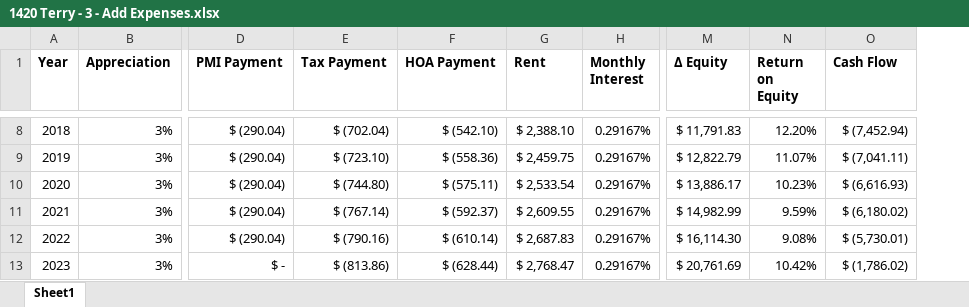
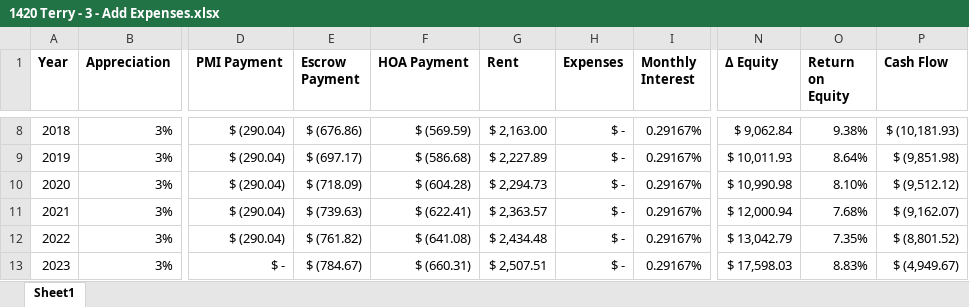
Before and after one commit to benofben/the_intelligent_property_investor, an Excel workbook: excel/2/1420 Terry - 3 - Add Expenses.xlsx, sheet Sheet1, drawn as a sheet; only a part is shown, gaps mark what is left out; values as stored, in another font and other column widths than the file's, no borders; charts and pictures not drawn; removed rows and columns are numbered as before the commit, all else as after; the diff covers the shown part only; the diff names each change by its address in the sheet, - before the commit and + after, or states it on an @@ line.

```diff
--- a/excel/2/1420 Terry - 3 - Add Expenses.xlsx (sheet Sheet1)
+++ b/excel/2/1420 Terry - 3 - Add Expenses.xlsx (sheet Sheet1)
-column E (Tax Payment), rows 8-13: $ (702.04) | $ (723.10) | $ (744.80) | $ (767.14) | $ (790.16) | $ (813.86)
+column E (Escrow Payment), rows 8-13: $ (676.86) | $ (697.17) | $ (718.09) | $ (739.63) | $ (761.82) | $ (784.67)
+column H (Expenses), rows 8-13: all $ -
-F8 (HOA Payment): $ (542.10)
+F8 (HOA Payment): $ (569.59)
-G8 (Rent): $ 2,388.10
+G8 (Rent): $ 2,163.00
-N8 (Δ Equity): $ 11,791.83
+N8 (Δ Equity): $ 9,062.84
-O8 (Return on Equity): 12.20%
+O8 (Return on Equity): 9.38%
-P8 (Cash Flow): $ (7,452.94)
+P8 (Cash Flow): $ (10,181.93)
-F9 (HOA Payment): $ (558.36)
+F9 (HOA Payment): $ (586.68)
-G9 (Rent): $ 2,459.75
+G9 (Rent): $ 2,227.89
-N9 (Δ Equity): $ 12,822.79
+N9 (Δ Equity): $ 10,011.93
-O9 (Return on Equity): 11.07%
+O9 (Return on Equity): 8.64%
-P9 (Cash Flow): $ (7,041.11)
+P9 (Cash Flow): $ (9,851.98)
-F10 (HOA Payment): $ (575.11)
+F10 (HOA Payment): $ (604.28)
-G10 (Rent): $ 2,533.54
+G10 (Rent): $ 2,294.73
-N10 (Δ Equity): $ 13,886.17
+N10 (Δ Equity): $ 10,990.98
-O10 (Return on Equity): 10.23%
+O10 (Return on Equity): 8.10%
-P10 (Cash Flow): $ (6,616.93)
+P10 (Cash Flow): $ (9,512.12)
-F11 (HOA Payment): $ (592.37)
+F11 (HOA Payment): $ (622.41)
-G11 (Rent): $ 2,609.55
+G11 (Rent): $ 2,363.57
-N11 (Δ Equity): $ 14,982.99
+N11 (Δ Equity): $ 12,000.94
-O11 (Return on Equity): 9.59%
+O11 (Return on Equity): 7.68%
-P11 (Cash Flow): $ (6,180.02)
+P11 (Cash Flow): $ (9,162.07)
-F12 (HOA Payment): $ (610.14)
+F12 (HOA Payment): $ (641.08)
-G12 (Rent): $ 2,687.83
+G12 (Rent): $ 2,434.48
-N12 (Δ Equity): $ 16,114.30
+N12 (Δ Equity): $ 13,042.79
-O12 (Return on Equity): 9.08%
+O12 (Return on Equity): 7.35%
-P12 (Cash Flow): $ (5,730.01)
+P12 (Cash Flow): $ (8,801.52)
-F13 (HOA Payment): $ (628.44)
+F13 (HOA Payment): $ (660.31)
-G13 (Rent): $ 2,768.47
+G13 (Rent): $ 2,507.51
-N13 (Δ Equity): $ 20,761.69
+N13 (Δ Equity): $ 17,598.03
-O13 (Return on Equity): 10.42%
+O13 (Return on Equity): 8.83%
-P13 (Cash Flow): $ (1,786.02)
+P13 (Cash Flow): $ (4,949.67)
```
Also changed, not shown: 317 edited cells elsewhere in this sheet, formulas that keep their value, charts or pictures, 5 other files.
